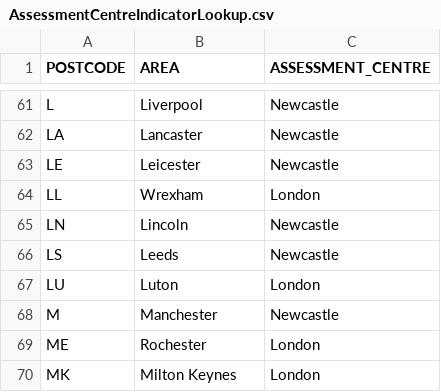
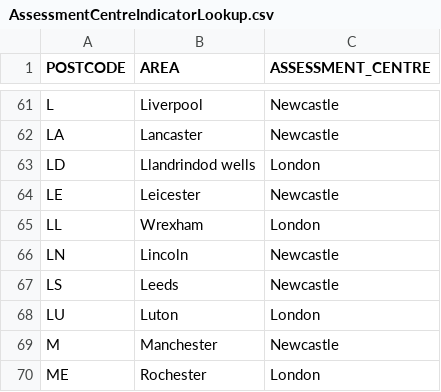
Before and after one commit to hmrc/csr-fasttrack, a CSV file: conf/AssessmentCentreIndicatorLookup.csv, drawn as a sheet; only a part is shown, gaps mark what is left out; the shorter side is filled out with more unchanged rows.

Commit message:
Add missing LD postcode

```diff
--- a/conf/AssessmentCentreIndicatorLookup.csv
+++ b/conf/AssessmentCentreIndicatorLookup.csv
@@ -62,2 +62,3 @@ L,Liverpool,Newcastle
 LA,Lancaster,Newcastle
+LD,Llandrindod wells,London
 LE,Leicester,Newcastle
```
Also changed, not shown: 1 other file.
